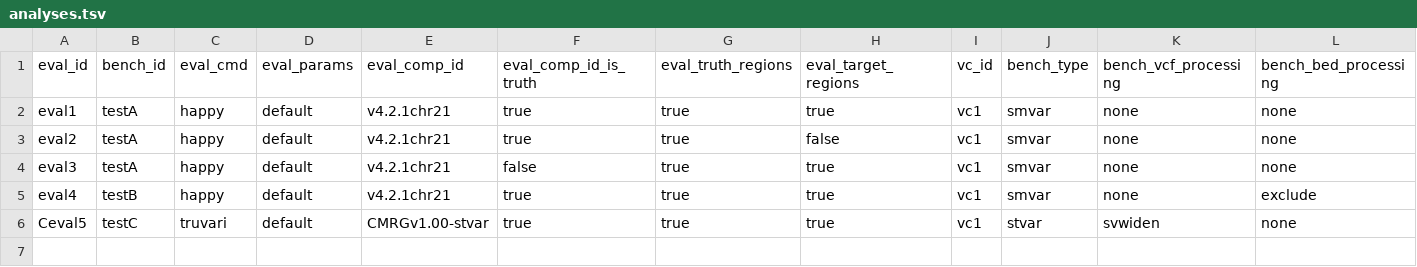
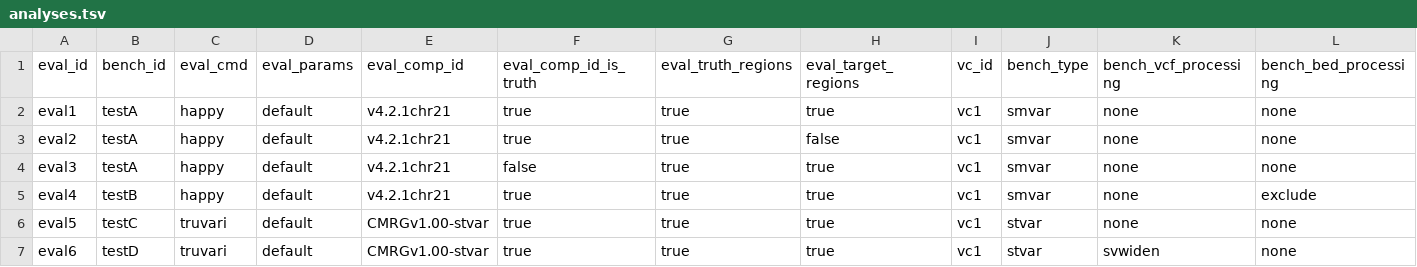
Before and after one commit to usnistgov/defrabb, a TSV file: config/analyses.tsv, drawn as a sheet; only a part is shown; addresses are those after the commit; rows hold the shown columns only; the diff names each change by its address in the sheet, - before the commit and + after, or states it on an @@ line.

Commit message:
adding separate test run for svwiden
Former-commit-id: 0988a2bc5dee227b90dd55d15d69572096db2279 [formerly 7ed3262cf0145eb721f6196c26c7f3ae58d69eff]

Former-commit-id: 83640cd8d8779b7a24847075204e050ea1356ba1

```diff
--- a/config/analyses.tsv
+++ b/config/analyses.tsv
+row 6: eval5 | testC | truvari | default | CMRGv1.00-stvar | true | true | true | vc1 | stvar | none | none
-A7 (eval_id): Ceval5
+A7 (eval_id): eval6
-B7 (bench_id): testC
+B7 (bench_id): testD
```
